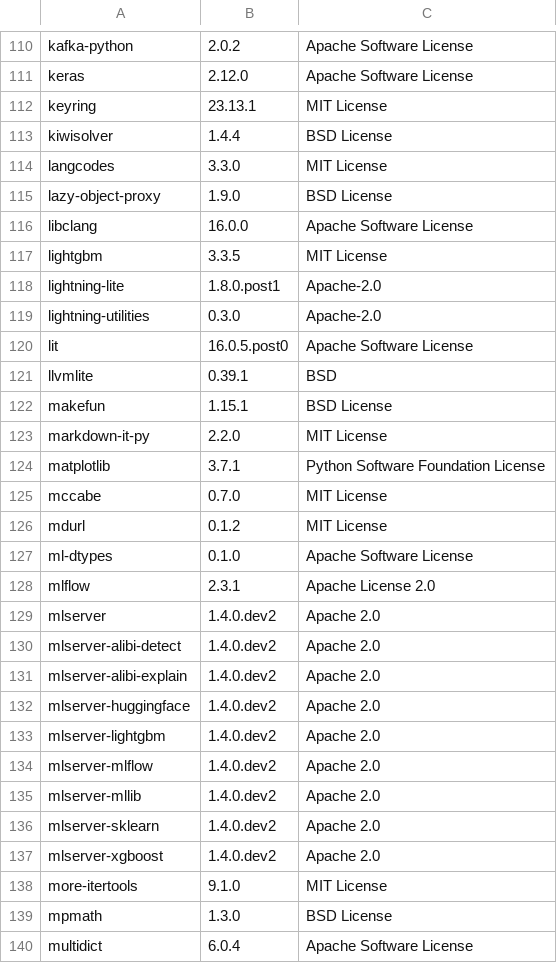
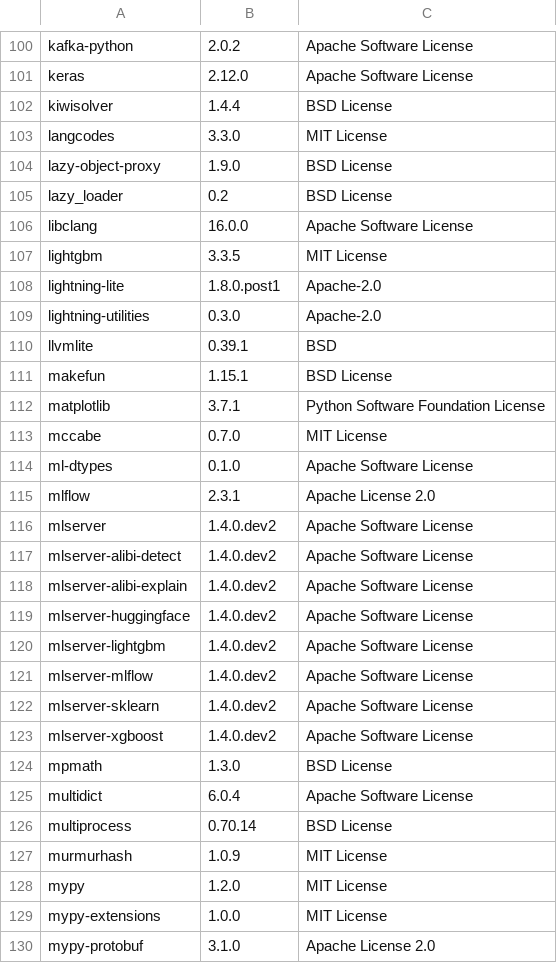
Before and after one commit to SeldonIO/MLServer, a CSV file: licenses/license_info.csv, drawn as a sheet; only a part is shown, gaps mark what is left out; the shorter side is filled out with more unchanged rows; the diff covers the shown part only.

Commit message:
Re-generate license info

```diff
--- a/licenses/license_info.csv
+++ b/licenses/license_info.csv
@@ -111,3 +101,2 @@
 "keras","2.12.0","Apache Software License"
-"keyring","23.13.1","MIT License"
 "kiwisolver","1.4.4","BSD License"
@@ -115,2 +104,3 @@
 "lazy-object-proxy","1.9.0","BSD License"
+"lazy_loader","0.2","BSD License"
 "libclang","16.0.0","Apache Software License"
@@ -119,21 +109,16 @@
 "lightning-utilities","0.3.0","Apache-2.0"
-"lit","16.0.5.post0","Apache Software License"
 "llvmlite","0.39.1","BSD"
 "makefun","1.15.1","BSD License"
-"markdown-it-py","2.2.0","MIT License"
 "matplotlib","3.7.1","Python Software Foundation License"
 "mccabe","0.7.0","MIT License"
-"mdurl","0.1.2","MIT License"
 "ml-dtypes","0.1.0","Apache Software License"
 "mlflow","2.3.1","Apache License 2.0"
-"mlserver","1.4.0.dev2","Apache 2.0"
-"mlserver-alibi-detect","1.4.0.dev2","Apache 2.0"
-"mlserver-alibi-explain","1.4.0.dev2","Apache 2.0"
-"mlserver-huggingface","1.4.0.dev2","Apache 2.0"
-"mlserver-lightgbm","1.4.0.dev2","Apache 2.0"
-"mlserver-mlflow","1.4.0.dev2","Apache 2.0"
-"mlserver-mllib","1.4.0.dev2","Apache 2.0"
-"mlserver-sklearn","1.4.0.dev2","Apache 2.0"
-"mlserver-xgboost","1.4.0.dev2","Apache 2.0"
-"more-itertools","9.1.0","MIT License"
+"mlserver","1.4.0.dev2","Apache Software License"
+"mlserver-alibi-detect","1.4.0.dev2","Apache Software License"
+"mlserver-alibi-explain","1.4.0.dev2","Apache Software License"
+"mlserver-huggingface","1.4.0.dev2","Apache Software License"
+"mlserver-lightgbm","1.4.0.dev2","Apache Software License"
+"mlserver-mlflow","1.4.0.dev2","Apache Software License"
+"mlserver-sklearn","1.4.0.dev2","Apache Software License"
+"mlserver-xgboost","1.4.0.dev2","Apache Software License"
 "mpmath","1.3.0","BSD License"
```
Also changed, not shown: 1 added row, 29 removed rows and 22 edited cells elsewhere in this file, licenses/license_info.no_versions.csv, 1 other file.
